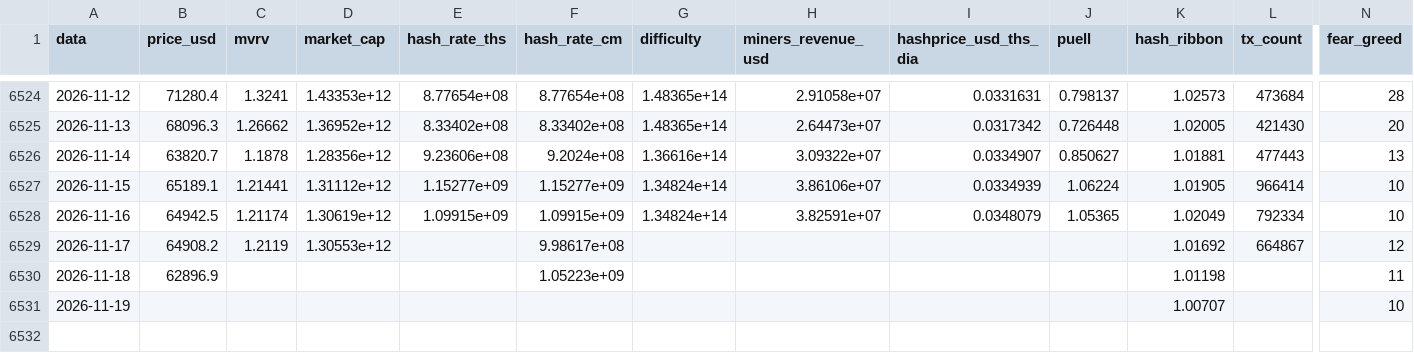
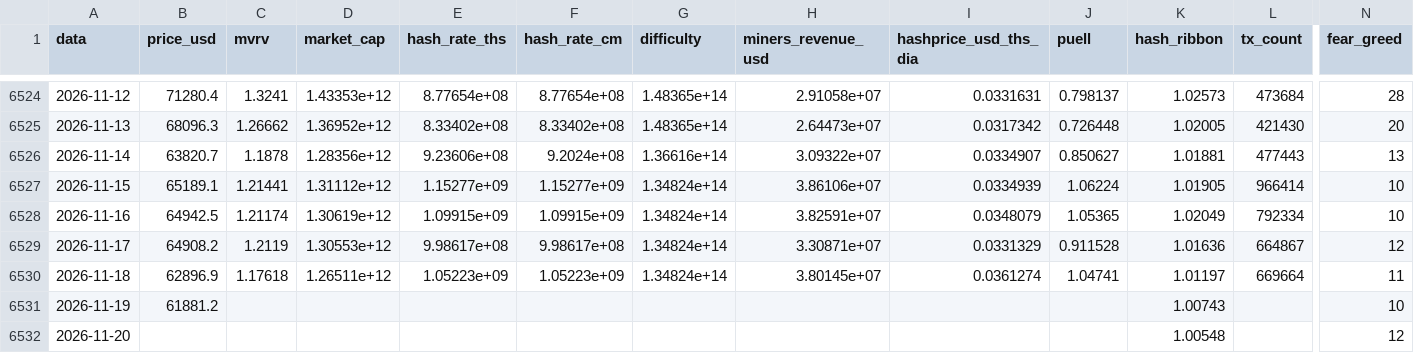
Before and after one commit to JKVitali/pbj-scanner, a CSV file: data/btc/btc_indicadores.csv, drawn as a sheet; only a part is shown, gaps mark what is left out; rows hold the shown columns only; the diff names each change by its address in the sheet, - before the commit and + after, or states it on an @@ line.

```diff
--- a/data/btc/btc_indicadores.csv
+++ b/data/btc/btc_indicadores.csv
-E6529 (hash_rate_ths): (empty)
+E6529 (hash_rate_ths): 9.98617e+08
-G6529:G6530 (difficulty): (empty)
+G6529:G6530 (difficulty): 1.34824e+14
-H6529 (miners_revenue_usd): (empty)
+H6529 (miners_revenue_usd): 3.30871e+07
-I6529 (hashprice_usd_ths_dia): (empty)
+I6529 (hashprice_usd_ths_dia): 0.0331329
-J6529 (puell): (empty)
+J6529 (puell): 0.911528
-K6529 (hash_ribbon): 1.01692
+K6529 (hash_ribbon): 1.01636
-C6530 (mvrv): (empty)
+C6530 (mvrv): 1.17618
-D6530 (market_cap): (empty)
+D6530 (market_cap): 1.26511e+12
-E6530 (hash_rate_ths): (empty)
+E6530 (hash_rate_ths): 1.05223e+09
-H6530 (miners_revenue_usd): (empty)
+H6530 (miners_revenue_usd): 3.80145e+07
-I6530 (hashprice_usd_ths_dia): (empty)
+I6530 (hashprice_usd_ths_dia): 0.0361274
-J6530 (puell): (empty)
+J6530 (puell): 1.04741
-K6530 (hash_ribbon): 1.01198
+K6530 (hash_ribbon): 1.01197
-L6530 (tx_count): (empty)
+L6530 (tx_count): 669664
-B6531 (price_usd): (empty)
+B6531 (price_usd): 61881.2
-K6531 (hash_ribbon): 1.00707
+K6531 (hash_ribbon): 1.00743
+row 6532: 2026-11-20 |  |  |  |  |  |  |  |  |  | 1.00548 |  | 12
```
Also changed, not shown: data/cripto/eth_indicadores.csv, data/cripto/link_indicadores.csv, 14 other files.
